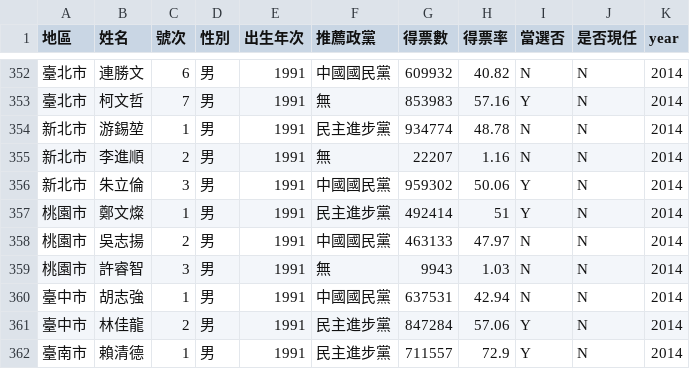
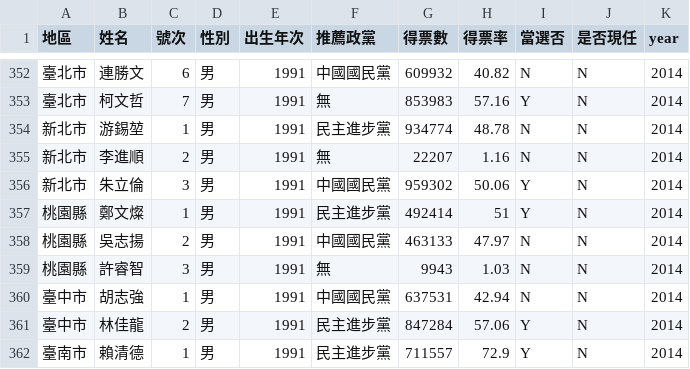
Before and after one commit to jackklpan/datajournalism-3, a CSV file: csv/party_taiwan_new.csv, drawn as a sheet; only a part is shown, gaps mark what is left out.

Commit message:
Update party_taiwan_new.csv

```diff
--- a/csv/party_taiwan_new.csv
+++ b/csv/party_taiwan_new.csv
@@ -356,5 +356,5 @@
 新北市,朱立倫,3,男,1991,中國國民黨,959302,50.06,Y,N,2014
-桃園市,鄭文燦,1,男,1991,民主進步黨,492414,51,Y,N,2014
-桃園市,吳志揚,2,男,1991,中國國民黨,463133,47.97,N,N,2014
-桃園市,許睿智,3,男,1991,無,9943,1.03,N,N,2014
+桃園縣,鄭文燦,1,男,1991,民主進步黨,492414,51,Y,N,2014
+桃園縣,吳志揚,2,男,1991,中國國民黨,463133,47.97,N,N,2014
+桃園縣,許睿智,3,男,1991,無,9943,1.03,N,N,2014
 臺中市,胡志強,1,男,1991,中國國民黨,637531,42.94,N,N,2014
```
